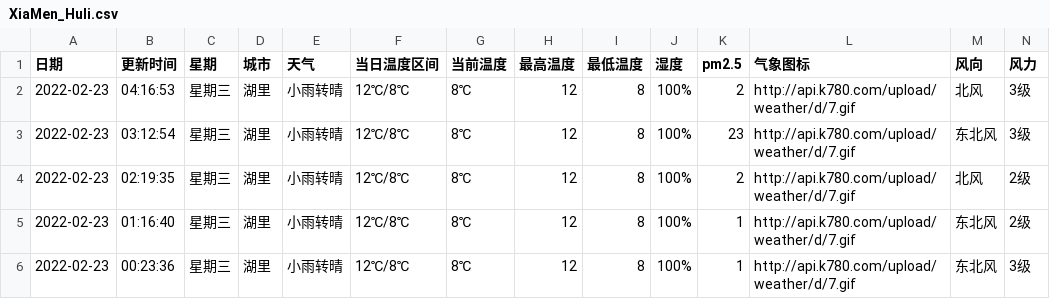
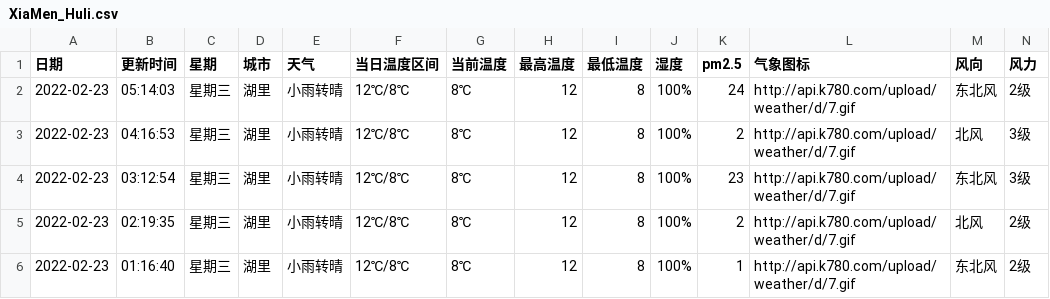
Before and after one commit to HeroLH/test-action, a CSV file: weather/XiaMen_Huli.csv, drawn as a sheet; only a part is shown; the shorter side is filled out with more unchanged rows; the diff names each change by its address in the sheet, - before the commit and + after, or states it on an @@ line.

```diff
--- a/weather/XiaMen_Huli.csv
+++ b/weather/XiaMen_Huli.csv
+row 2: 2022-02-23 | 05:14:03 | 星期三 | 湖里 | 小雨转晴 | 12℃/8℃ | 8℃ | 12 | 8 | 100% | 24 | http://api.k780.com/upload/weather/d/7.gif | 东北风 | 2级
```
Also changed, not shown: 1 other file.
